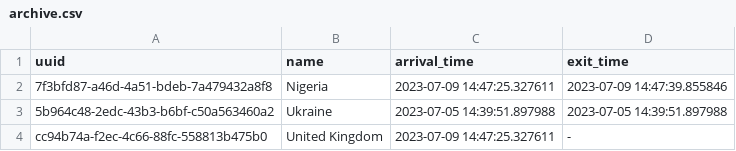
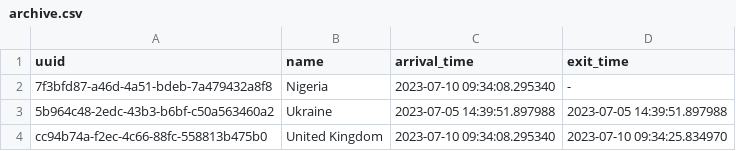
Before and after one commit to jactymilena/APP5_S6, a CSV file: employees_stalker/db/archive.csv, drawn as a sheet.

```diff
--- a/employees_stalker/db/archive.csv
+++ b/employees_stalker/db/archive.csv
@@ -1,4 +1,4 @@
 uuid,name,arrival_time,exit_time
-7f3bfd87-a46d-4a51-bdeb-7a479432a8f8,Nigeria,2023-07-09 14:47:25.327611,2023-07-09 14:47:39.855846
+7f3bfd87-a46d-4a51-bdeb-7a479432a8f8,Nigeria,2023-07-10 09:34:08.295340,-
 5b964c48-2edc-43b3-b6bf-c50a563460a2,Ukraine,2023-07-05 14:39:51.897988,2023-07-05 14:39:51.897988
-cc94b74a-f2ec-4c66-88fc-558813b475b0,United Kingdom,2023-07-09 14:47:25.327611,-
+cc94b74a-f2ec-4c66-88fc-558813b475b0,United Kingdom,2023-07-10 09:34:08.295340,2023-07-10 09:34:25.834970
```
Also changed, not shown: 2 other files.
